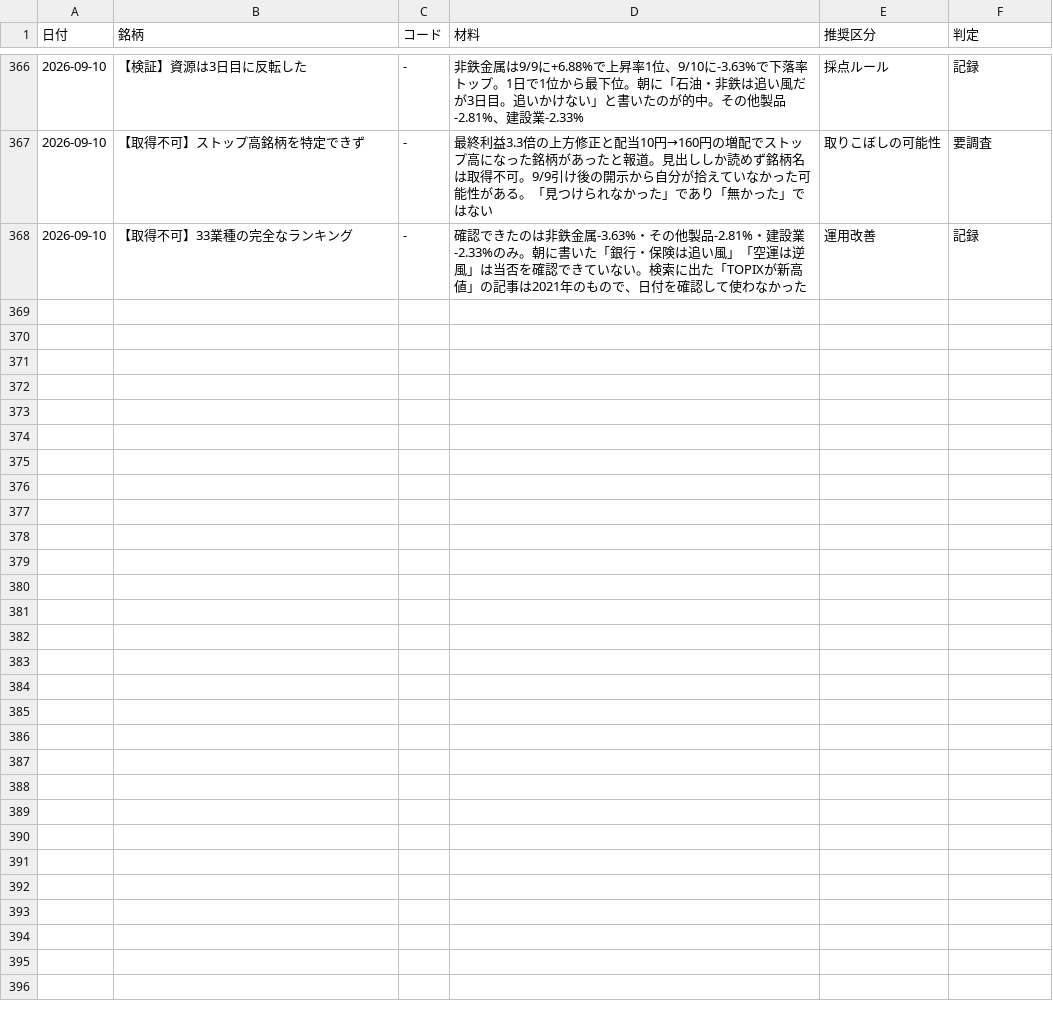
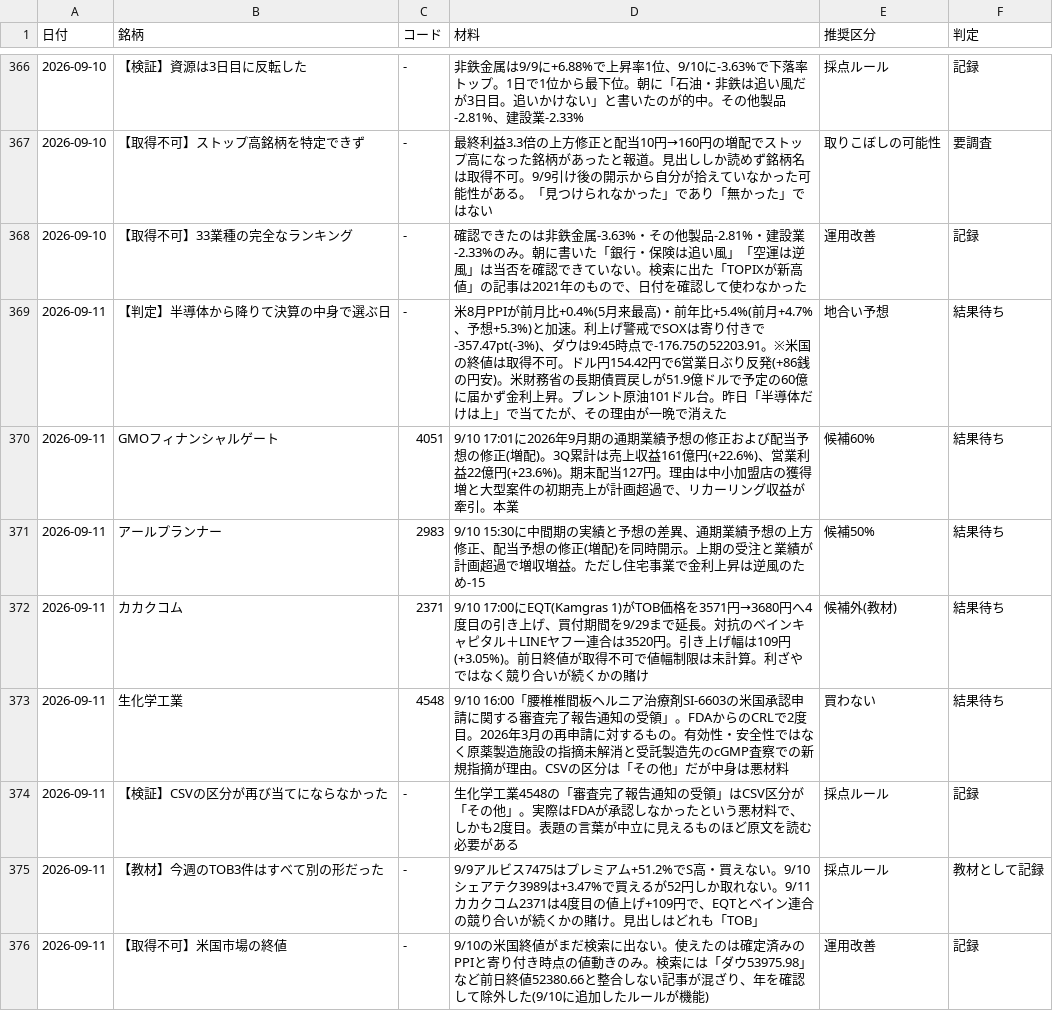
Before and after one commit to OGAKUZU/ogakuzu.github.io, a CSV file: automation/ledger/history.csv, drawn as a sheet; only a part is shown, gaps mark what is left out.

```diff
--- a/automation/ledger/history.csv
+++ b/automation/ledger/history.csv
@@ -368 +368,9 @@
 2026-09-10,【取得不可】33業種の完全なランキング,-,確認できたのは非鉄金属-3.63%・その他製品-2.81%・建設業-2.33%のみ。朝に書いた「銀行・保険は追い風」「空運は逆風」は当否を確認できていない。検索に出た「TOPIXが新高値」の記事は2021年のもので、日付を確認して使わなかった,運用改善,記録
+2026-09-11,【判定】半導体から降りて決算の中身で選ぶ日,-,米8月PPIが前月比+0.4%(5月来最高)・前年比+5.4%(前月+4.7%、予想+5.3%)と加速。利上げ警戒でSOXは寄り付きで-357.47pt(-3%)、ダウは9:45時点で-176.75の52203.91。※米国の終値は取得不可。ドル円154.42円で6営業日ぶり反発(+86銭の円安)。米財務省の長期債買戻しが51.9億ドルで予定の60億に届かず金利上昇。ブレント原油101ドル台。昨日「半導体だけは上」で当てたが、その理由が一晩で消えた,地合い予想,結果待ち
+2026-09-11,GMOフィナンシャルゲート,4051,9/10 17:01に2026年9月期の通期業績予想の修正および配当予想の修正(増配)。3Q累計は売上収益161億円(+22.6%)、営業利益22億円(+23.6%)。期末配当127円。理由は中小加盟店の獲得増と大型案件の初期売上が計画超過で、リカーリング収益が牽引。本業,候補60%,結果待ち
+2026-09-11,アールプランナー,2983,9/10 15:30に中間期の実績と予想の差異、通期業績予想の上方修正、配当予想の修正(増配)を同時開示。上期の受注と業績が計画超過で増収増益。ただし住宅事業で金利上昇は逆風のため-15,候補50%,結果待ち
+2026-09-11,カカクコム,2371,9/10 17:00にEQT(Kamgras 1)がTOB価格を3571円→3680円へ4度目の引き上げ、買付期間を9/29まで延長。対抗のベインキャピタル＋LINEヤフー連合は3520円。引き上げ幅は109円(+3.05%)。前日終値が取得不可で値幅制限は未計算。利ざやではなく競り合いが続くかの賭け,候補外(教材),結果待ち
+2026-09-11,生化学工業,4548,9/10 16:00「腰椎椎間板ヘルニア治療剤SI-6603の米国承認申請に関する審査完了報告通知の受領」。FDAからのCRLで2度目。2026年3月の再申請に対するもの。有効性・安全性ではなく原薬製造施設の指摘未解消と受託製造先のcGMP査察での新規指摘が理由。CSVの区分は「その他」だが中身は悪材料,買わない,結果待ち
+2026-09-11,【検証】CSVの区分が再び当てにならなかった,-,生化学工業4548の「審査完了報告通知の受領」はCSV区分が「その他」。実際はFDAが承認しなかったという悪材料で、しかも2度目。表題の言葉が中立に見えるものほど原文を読む必要がある,採点ルール,記録
+2026-09-11,【教材】今週のTOB3件はすべて別の形だった,-,9/9アルビス7475はプレミアム+51.2%でS高・買えない。9/10シェアテク3989は+3.47%で買えるが52円しか取れない。9/11カカクコム2371は4度目の値上げ+109円で、EQTとベイン連合の競り合いが続くかの賭け。見出しはどれも「TOB」,採点ルール,教材として記録
+2026-09-11,【取得不可】米国市場の終値,-,9/10の米国終値がまだ検索に出ない。使えたのは確定済みのPPIと寄り付き時点の値動きのみ。検索には「ダウ53975.98」など前日終値52380.66と整合しない記事が混ざり、年を確認して除外した(9/10に追加したルールが機能),運用改善,記録
```
Also changed, not shown: 1 other file.
